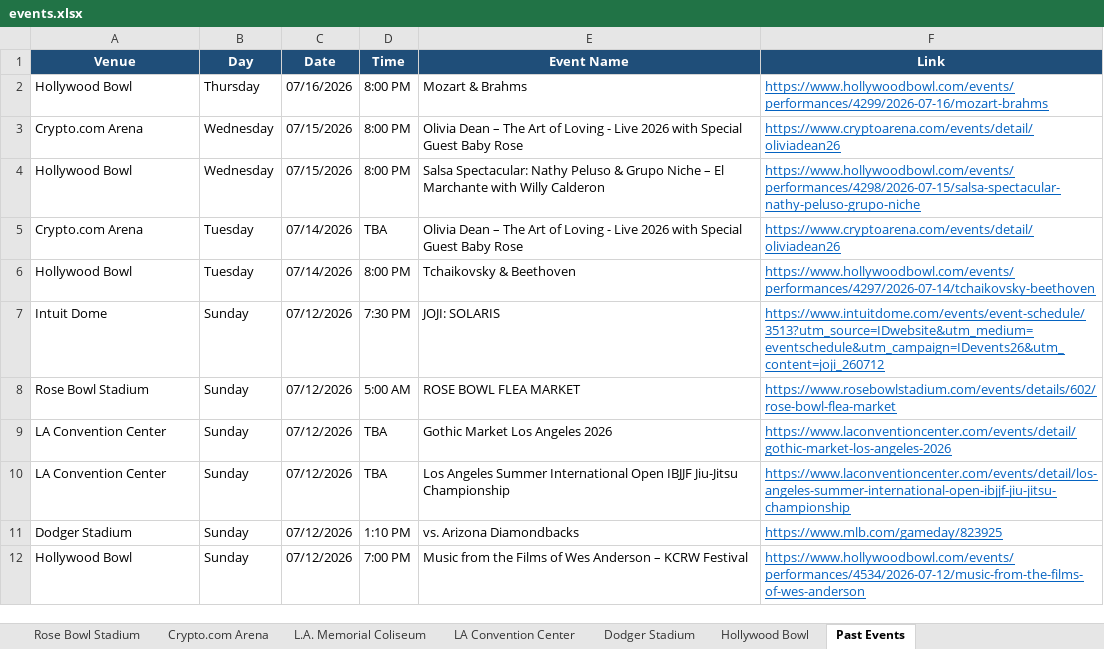
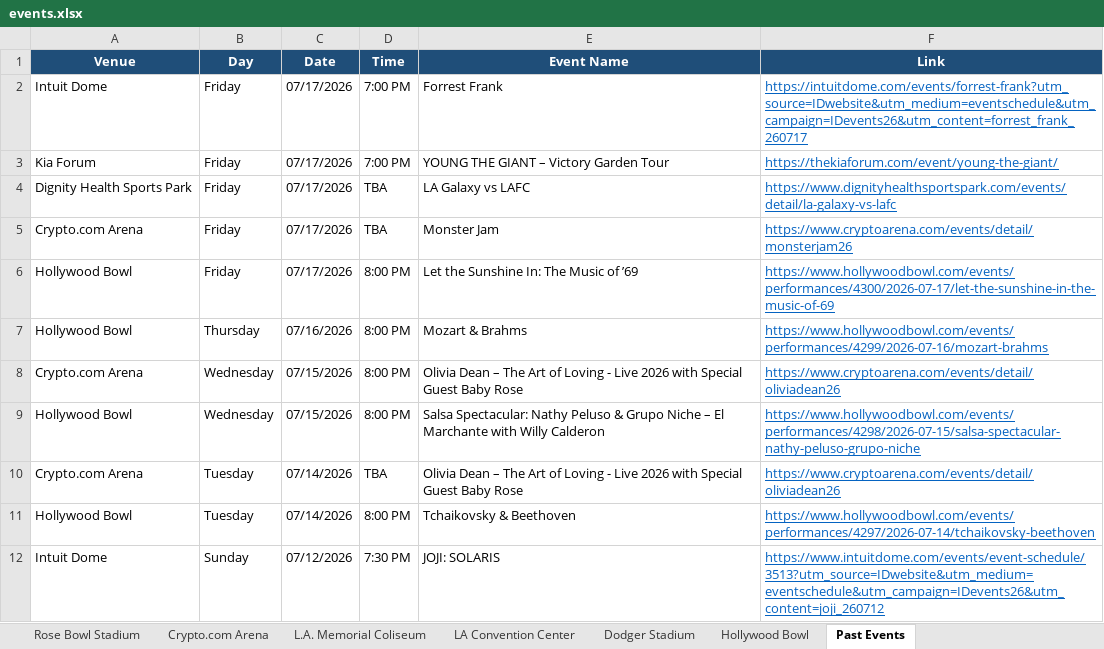
Before and after one commit to hannahlee-vzw/southern_california_events, an Excel workbook: docs/events.xlsx, sheet Past Events, drawn as a sheet; only a part is shown; the shorter side is filled out with more unchanged rows; values as stored, in another font and other column widths than the file's, no borders; the diff names each change by its address in the sheet, - before the commit and + after, or states it on an @@ line.

```diff
--- a/docs/events.xlsx (sheet Past Events)
+++ b/docs/events.xlsx (sheet Past Events)
+row 2: Intuit Dome | Friday | 07/17/2026 | 7:00 PM | Forrest Frank | https://intuitdome.com/events/forrest-frank?utm_source=IDwebsite&utm_medium=eventschedule&utm_campaign=IDevents26&utm_content=forrest_frank_260717
+row 3: Kia Forum | Friday | 07/17/2026 | 7:00 PM | YOUNG THE GIANT – Victory Garden Tour | https://thekiaforum.com/event/young-the-giant/
+row 4: Dignity Health Sports Park | Friday | 07/17/2026 | TBA | LA Galaxy vs LAFC | https://www.dignityhealthsportspark.com/events/detail/la-galaxy-vs-lafc
+row 5: Crypto.com Arena | Friday | 07/17/2026 | TBA | Monster Jam | https://www.cryptoarena.com/events/detail/monsterjam26
+row 6: Hollywood Bowl | Friday | 07/17/2026 | 8:00 PM | Let the Sunshine In: The Music of ’69 | https://www.hollywoodbowl.com/events/performances/4300/2026-07-17/let-the-sunshine-in-the-music-of-69
```
Also changed, not shown: sheet Dignity Health Sports Park, sheet Intuit Dome, sheet Kia Forum, sheet Hollywood Bowl, sheet Crypto.com Arena, 3 other files.
